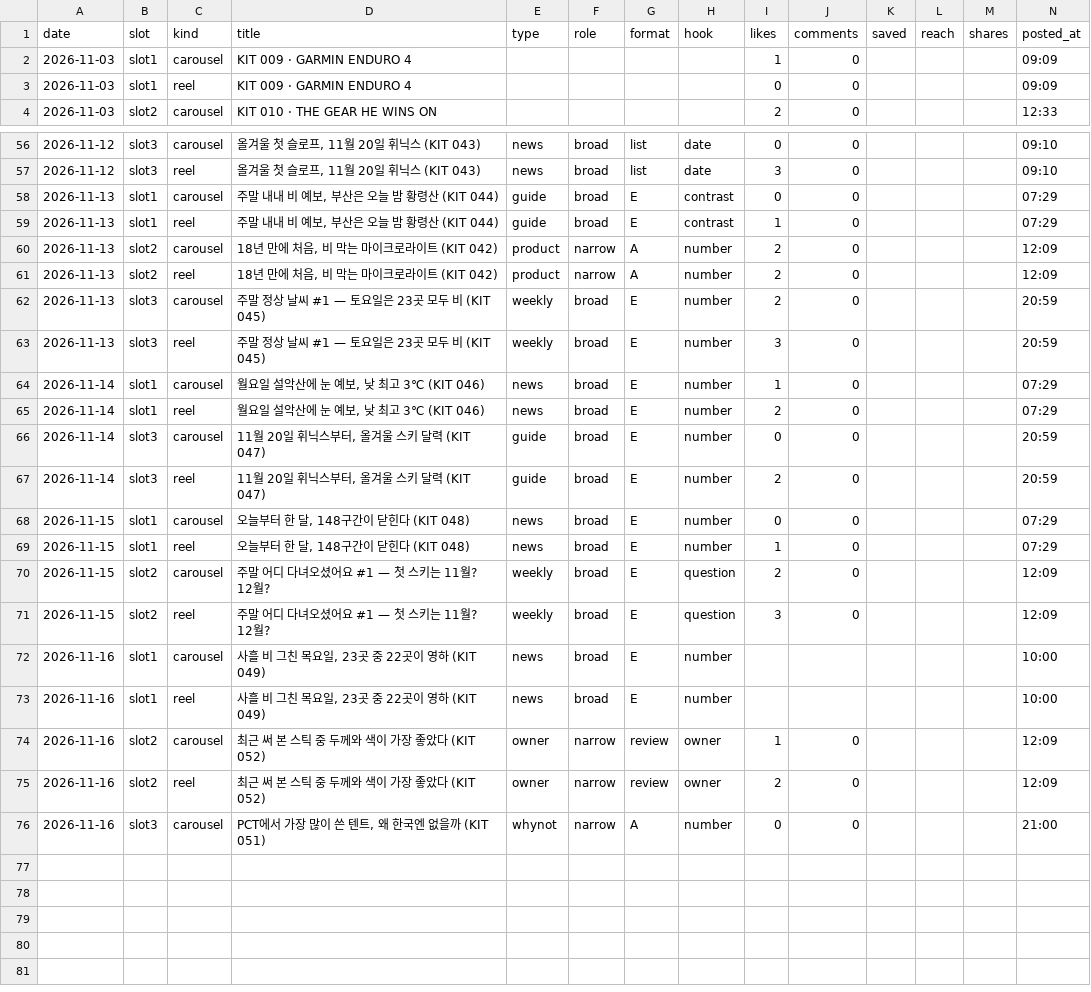
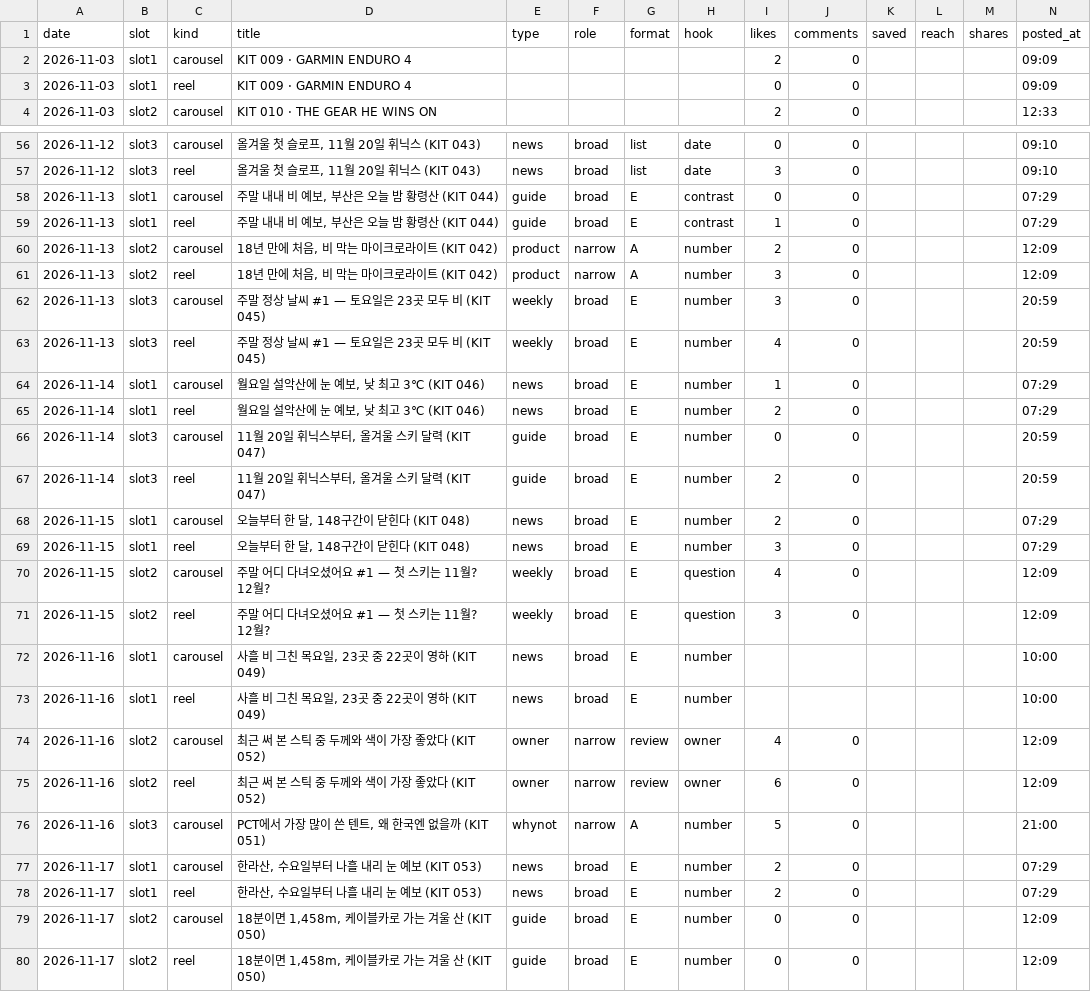
Before and after one commit to wonjoolee/sankit-media, a CSV file: pipeline/stats.csv, drawn as a sheet; only a part is shown, gaps mark what is left out; the diff covers the shown part only.

Commit message:
posted 2026-11-17-1212

```diff
--- a/pipeline/stats.csv
+++ b/pipeline/stats.csv
@@ -1,3 +1,3 @@
 date,slot,kind,title,type,role,format,hook,likes,comments,saved,reach,shares,posted_at
-2026-11-03,slot1,carousel,KIT 009 · GARMIN ENDURO 4,,,,,1,0,,,,09:09
+2026-11-03,slot1,carousel,KIT 009 · GARMIN ENDURO 4,,,,,2,0,,,,09:09
 2026-11-03,slot1,reel,KIT 009 · GARMIN ENDURO 4,,,,,0,0,,,,09:09
@@ -60,5 +60,5 @@ date,slot,kind,title,type,role,format,hook,likes,comments,saved,reach,shares,pos
 2026-11-13,slot2,carousel,"18년 만에 처음, 비 막는 마이크로라이트 (KIT 042)",product,narrow,A,number,2,0,,,,12:09
-2026-11-13,slot2,reel,"18년 만에 처음, 비 막는 마이크로라이트 (KIT 042)",product,narrow,A,number,2,0,,,,12:09
-2026-11-13,slot3,carousel,주말 정상 날씨 #1 — 토요일은 23곳 모두 비 (KIT 045),weekly,broad,E,number,2,0,,,,20:59
-2026-11-13,slot3,reel,주말 정상 날씨 #1 — 토요일은 23곳 모두 비 (KIT 045),weekly,broad,E,number,3,0,,,,20:59
+2026-11-13,slot2,reel,"18년 만에 처음, 비 막는 마이크로라이트 (KIT 042)",product,narrow,A,number,3,0,,,,12:09
+2026-11-13,slot3,carousel,주말 정상 날씨 #1 — 토요일은 23곳 모두 비 (KIT 045),weekly,broad,E,number,3,0,,,,20:59
+2026-11-13,slot3,reel,주말 정상 날씨 #1 — 토요일은 23곳 모두 비 (KIT 045),weekly,broad,E,number,4,0,,,,20:59
 2026-11-14,slot1,carousel,"월요일 설악산에 눈 예보, 낮 최고 3℃ (KIT 046)",news,broad,E,number,1,0,,,,07:29
@@ -67,5 +67,5 @@ date,slot,kind,title,type,role,format,hook,likes,comments,saved,reach,shares,pos
 2026-11-14,slot3,reel,"11월 20일 휘닉스부터, 올겨울 스키 달력 (KIT 047)",guide,broad,E,number,2,0,,,,20:59
-2026-11-15,slot1,carousel,"오늘부터 한 달, 148구간이 닫힌다 (KIT 048)",news,broad,E,number,0,0,,,,07:29
-2026-11-15,slot1,reel,"오늘부터 한 달, 148구간이 닫힌다 (KIT 048)",news,broad,E,number,1,0,,,,07:29
-2026-11-15,slot2,carousel,주말 어디 다녀오셨어요 #1 — 첫 스키는 11월? 12월?,weekly,broad,E,question,2,0,,,,12:09
+2026-11-15,slot1,carousel,"오늘부터 한 달, 148구간이 닫힌다 (KIT 048)",news,broad,E,number,2,0,,,,07:29
+2026-11-15,slot1,reel,"오늘부터 한 달, 148구간이 닫힌다 (KIT 048)",news,broad,E,number,3,0,,,,07:29
+2026-11-15,slot2,carousel,주말 어디 다녀오셨어요 #1 — 첫 스키는 11월? 12월?,weekly,broad,E,question,4,0,,,,12:09
 2026-11-15,slot2,reel,주말 어디 다녀오셨어요 #1 — 첫 스키는 11월? 12월?,weekly,broad,E,question,3,0,,,,12:09
@@ -73,4 +73,8 @@ date,slot,kind,title,type,role,format,hook,likes,comments,saved,reach,shares,pos
 2026-11-16,slot1,reel,"사흘 비 그친 목요일, 23곳 중 22곳이 영하 (KIT 049)",news,broad,E,number,,,,,,10:00
-2026-11-16,slot2,carousel,최근 써 본 스틱 중 두께와 색이 가장 좋았다 (KIT 052),owner,narrow,review,owner,1,0,,,,12:09
-2026-11-16,slot2,reel,최근 써 본 스틱 중 두께와 색이 가장 좋았다 (KIT 052),owner,narrow,review,owner,2,0,,,,12:09
-2026-11-16,slot3,carousel,"PCT에서 가장 많이 쓴 텐트, 왜 한국엔 없을까 (KIT 051)",whynot,narrow,A,number,0,0,,,,21:00
+2026-11-16,slot2,carousel,최근 써 본 스틱 중 두께와 색이 가장 좋았다 (KIT 052),owner,narrow,review,owner,4,0,,,,12:09
+2026-11-16,slot2,reel,최근 써 본 스틱 중 두께와 색이 가장 좋았다 (KIT 052),owner,narrow,review,owner,6,0,,,,12:09
+2026-11-16,slot3,carousel,"PCT에서 가장 많이 쓴 텐트, 왜 한국엔 없을까 (KIT 051)",whynot,narrow,A,number,5,0,,,,21:00
+2026-11-17,slot1,carousel,"한라산, 수요일부터 나흘 내리 눈 예보 (KIT 053)",news,broad,E,number,2,0,,,,07:29
+2026-11-17,slot1,reel,"한라산, 수요일부터 나흘 내리 눈 예보 (KIT 053)",news,broad,E,number,2,0,,,,07:29
+2026-11-17,slot2,carousel,"18분이면 1,458m, 케이블카로 가는 겨울 산 (KIT 050)",guide,broad,E,number,0,0,,,,12:09
+2026-11-17,slot2,reel,"18분이면 1,458m, 케이블카로 가는 겨울 산 (KIT 050)",guide,broad,E,number,0,0,,,,12:09
```
Also changed, not shown: 3 edited cells elsewhere in this file, 1 other file.
